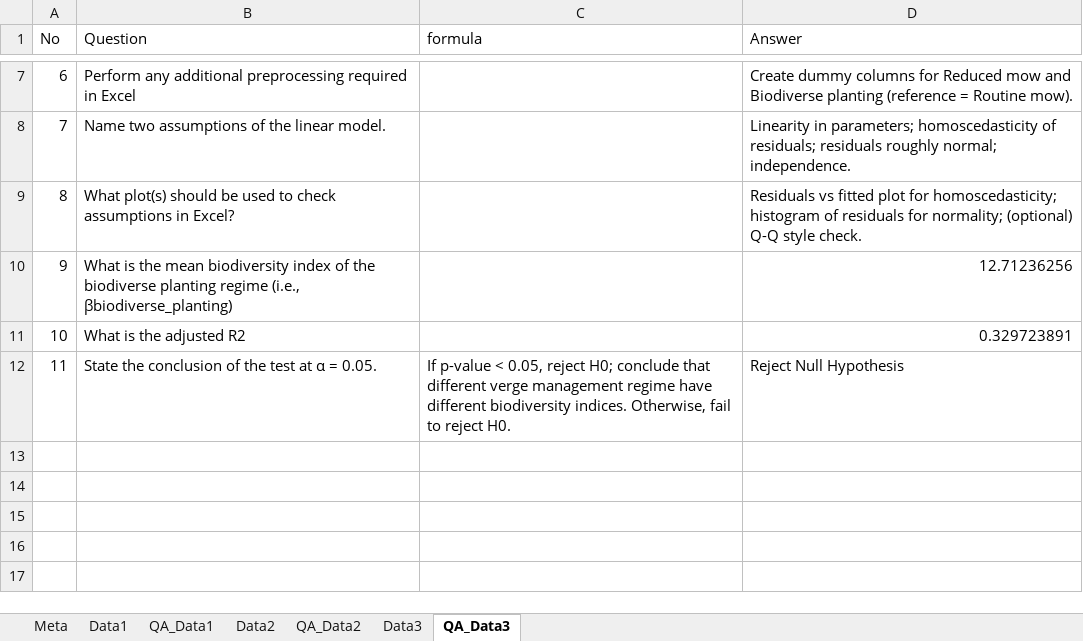
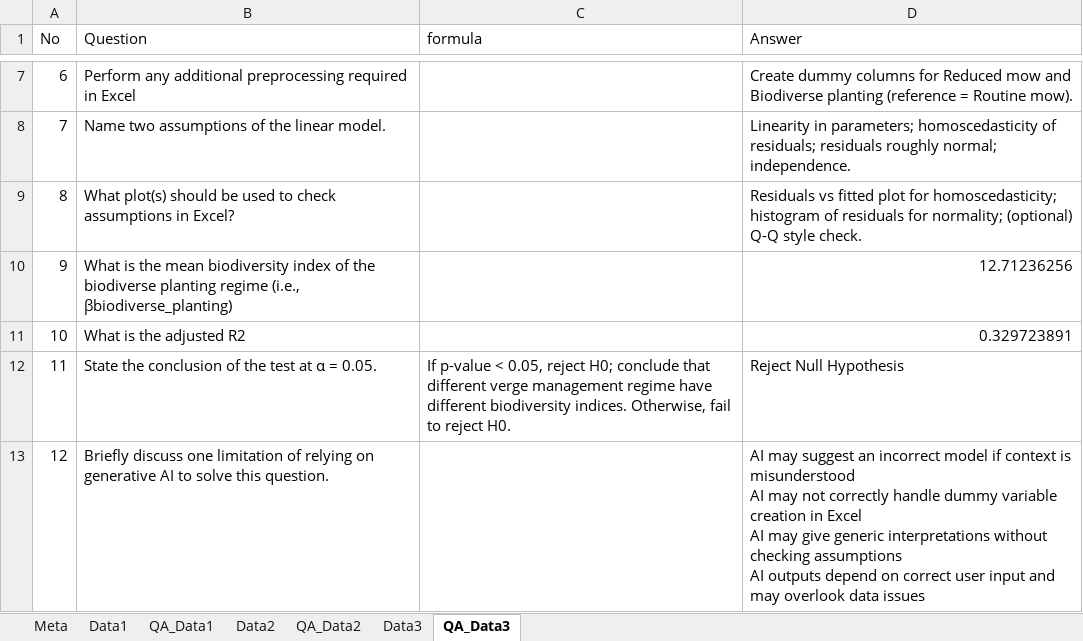
Before and after one commit to Tipsyrat/A2295C, an Excel workbook: A2259C_A_MARKER.xlsx, sheet QA_Data3, drawn as a sheet; only a part is shown, gaps mark what is left out; values as stored, in another font and other column widths than the file's, no borders; ↵ is a line break in a cell; the diff names each change by its address in the sheet, - before the commit and + after, or states it on an @@ line.

```diff
--- a/A2259C_A_MARKER.xlsx (sheet QA_Data3)
+++ b/A2259C_A_MARKER.xlsx (sheet QA_Data3)
+row 13: 12 | Briefly discuss one limitation of relying on generative AI to solve this question. |  | AI may suggest an incorrect model if context is misunderstood ↵ AI may not correctly handle dummy variable creation in Excel ↵ AI may give generic interpretations without checking assumptions ↵ AI outputs depend on correct user input and may overlook data issues
```
Also changed, not shown: A2259C_A.xlsx, A2259C_B.xlsx, 3 other files.
